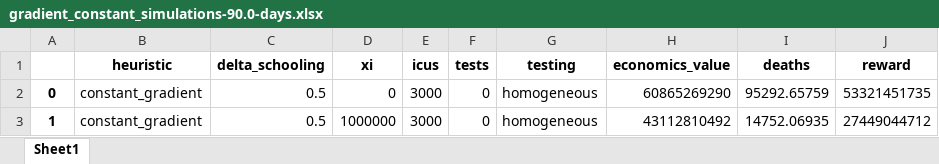
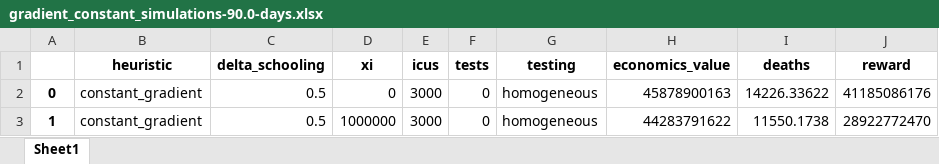
Before and after one commit to serarca/covid-optimization, an Excel workbook: benchmarks/gradient_constant_simulations-90.0-days.xlsx, sheet Sheet1, drawn as a sheet; values as stored, in another font and other column widths than the file's, no borders; the diff names each change by its address in the sheet, - before the commit and + after, or states it on an @@ line.

```diff
--- a/benchmarks/gradient_constant_simulations-90.0-days.xlsx (sheet Sheet1)
+++ b/benchmarks/gradient_constant_simulations-90.0-days.xlsx (sheet Sheet1)
-H2 (economics_value): 60865269290
+H2 (economics_value): 45878900163
-I2 (deaths): 95292.65759
+I2 (deaths): 14226.33622
-J2 (reward): 53321451735
+J2 (reward): 41185086176
-H3 (economics_value): 43112810492
+H3 (economics_value): 44283791622
-I3 (deaths): 14752.06935
+I3 (deaths): 11550.1738
-J3 (reward): 27449044712
+J3 (reward): 28922772470
```
Also changed, not shown: benchmarks/gradient_simulations-90.0-days.xlsx, benchmarks/gradient_time_simulations-90.0-days.xlsx, 21 other files.
